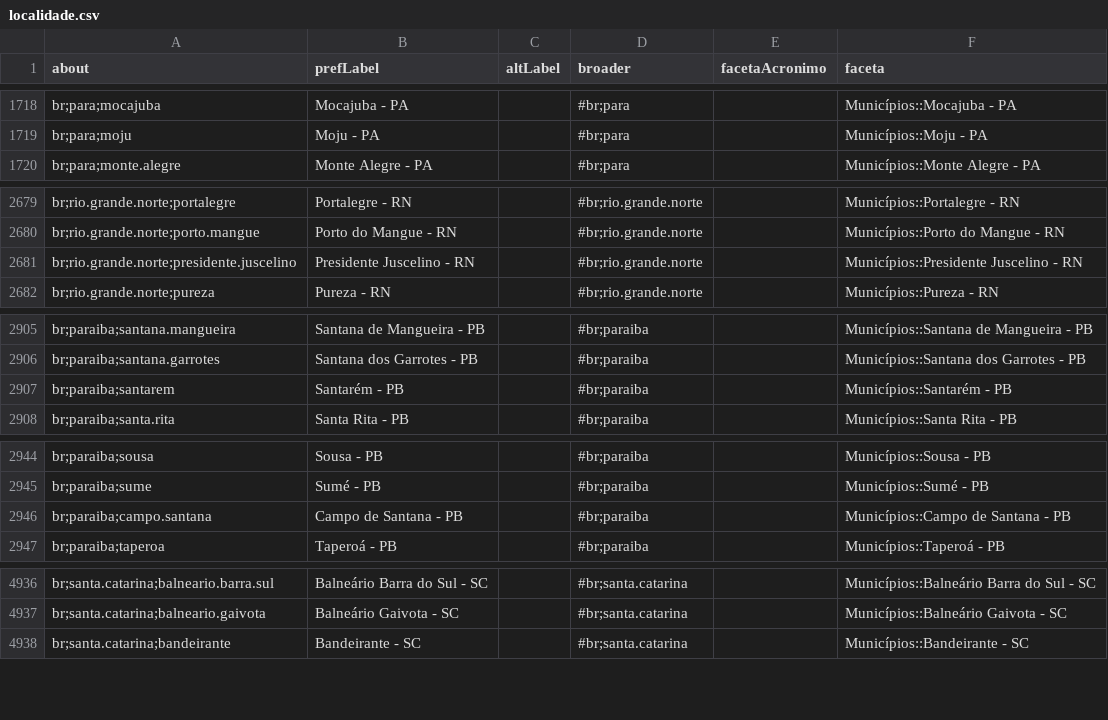
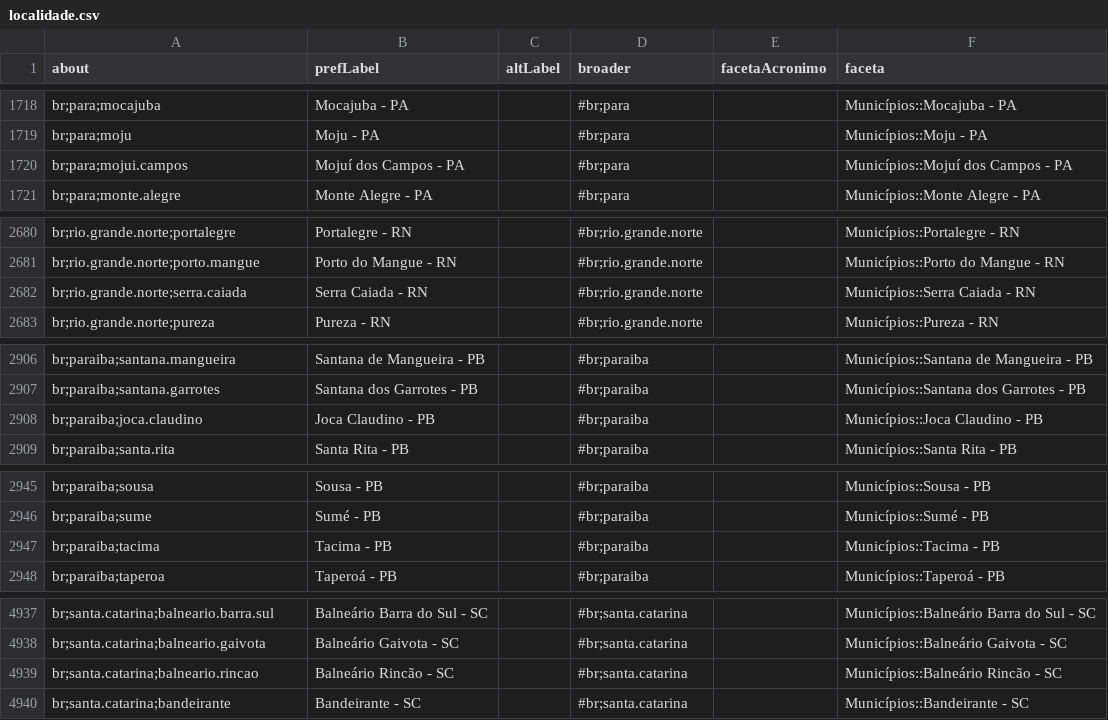
Before and after one commit to okfn-brasil/lexml-vocabulary, a CSV file: data/localidade.csv, drawn as a sheet; only a part is shown, gaps mark what is left out; the diff covers the shown part only.

Commit message:
tres inclusoes e 6 correcoes conforme issue #7

```diff
--- a/data/localidade.csv
+++ b/data/localidade.csv
@@ -1719,2 +1719,3 @@ br;para;mocajuba,Mocajuba - PA,,#br;para,,Municípios::Mocajuba - PA
 br;para;moju,Moju - PA,,#br;para,,Municípios::Moju - PA
+br;para;mojui.campos,Mojuí dos Campos - PA,,#br;para,,Municípios::Mojuí dos Campos - PA
 br;para;monte.alegre,Monte Alegre - PA,,#br;para,,Municípios::Monte Alegre - PA
@@ -2680,3 +2681,3 @@ br;rio.grande.norte;portalegre,Portalegre - RN,,#br;rio.grande.norte,,Município
 br;rio.grande.norte;porto.mangue,Porto do Mangue - RN,,#br;rio.grande.norte,,Municípios::Porto do Mangue - RN
-br;rio.grande.norte;presidente.juscelino,Presidente Juscelino - RN,,#br;rio.grande.norte,,Municípios::Presidente Juscelino - RN
+br;rio.grande.norte;serra.caiada,Serra Caiada - RN,,#br;rio.grande.norte,,Municípios::Serra Caiada - RN
 br;rio.grande.norte;pureza,Pureza - RN,,#br;rio.grande.norte,,Municípios::Pureza - RN
@@ -2906,3 +2907,3 @@ br;paraiba;santana.mangueira,Santana de Mangueira - PB,,#br;paraiba,,Municípios
 br;paraiba;santana.garrotes,Santana dos Garrotes - PB,,#br;paraiba,,Municípios::Santana dos Garrotes - PB
-br;paraiba;santarem,Santarém - PB,,#br;paraiba,,Municípios::Santarém - PB
+br;paraiba;joca.claudino,Joca Claudino - PB,,#br;paraiba,,Municípios::Joca Claudino - PB
 br;paraiba;santa.rita,Santa Rita - PB,,#br;paraiba,,Municípios::Santa Rita - PB
@@ -2945,3 +2946,3 @@ br;paraiba;sousa,Sousa - PB,,#br;paraiba,,Municípios::Sousa - PB
 br;paraiba;sume,Sumé - PB,,#br;paraiba,,Municípios::Sumé - PB
-br;paraiba;campo.santana,Campo de Santana - PB,,#br;paraiba,,Municípios::Campo de Santana - PB
+br;paraiba;tacima,Tacima - PB,,#br;paraiba,,Municípios::Tacima - PB
 br;paraiba;taperoa,Taperoá - PB,,#br;paraiba,,Municípios::Taperoá - PB
@@ -4937,2 +4938,3 @@ br;santa.catarina;balneario.barra.sul,Balneário Barra do Sul - SC,,#br;santa.ca
 br;santa.catarina;balneario.gaivota,Balneário Gaivota - SC,,#br;santa.catarina,,Municípios::Balneário Gaivota - SC
+br;santa.catarina;balneario.rincao,Balneário Rincão - SC,,#br;santa.catarina,,Municípios::Balneário Rincão - SC
 br;santa.catarina;bandeirante,Bandeirante - SC,,#br;santa.catarina,,Municípios::Bandeirante - SC
```
Also changed, not shown: 1 added row and 18 edited cells elsewhere in this file.
